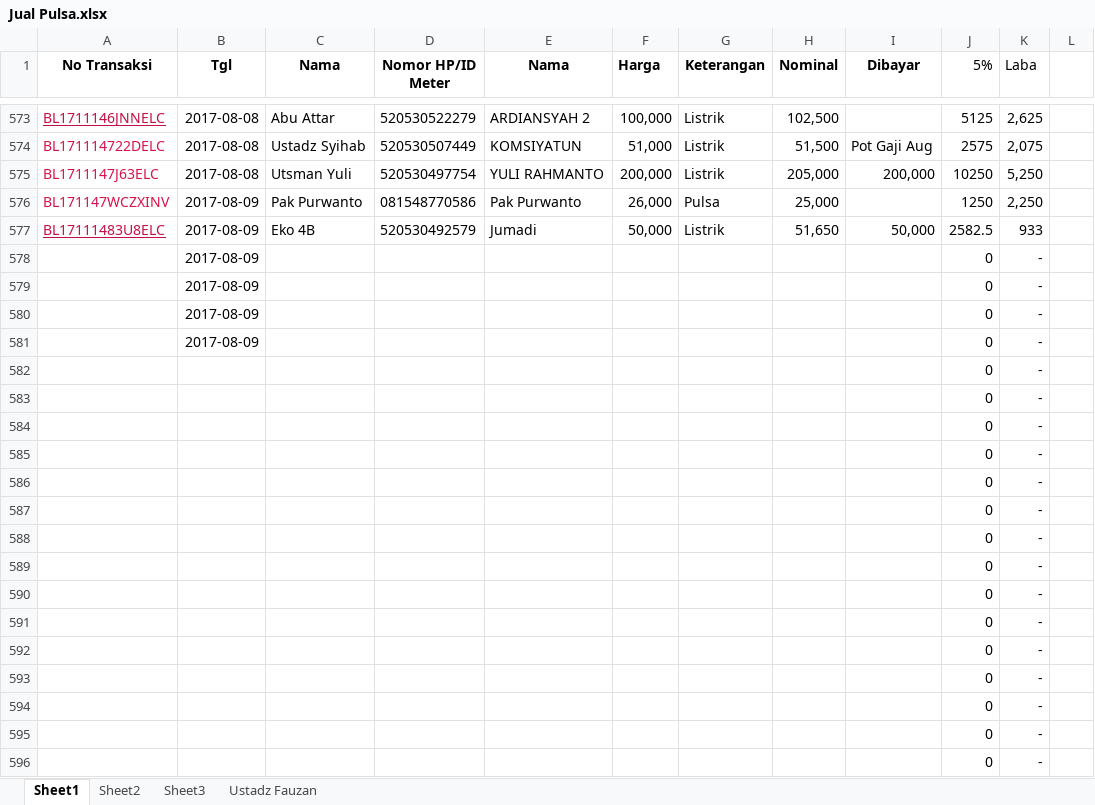
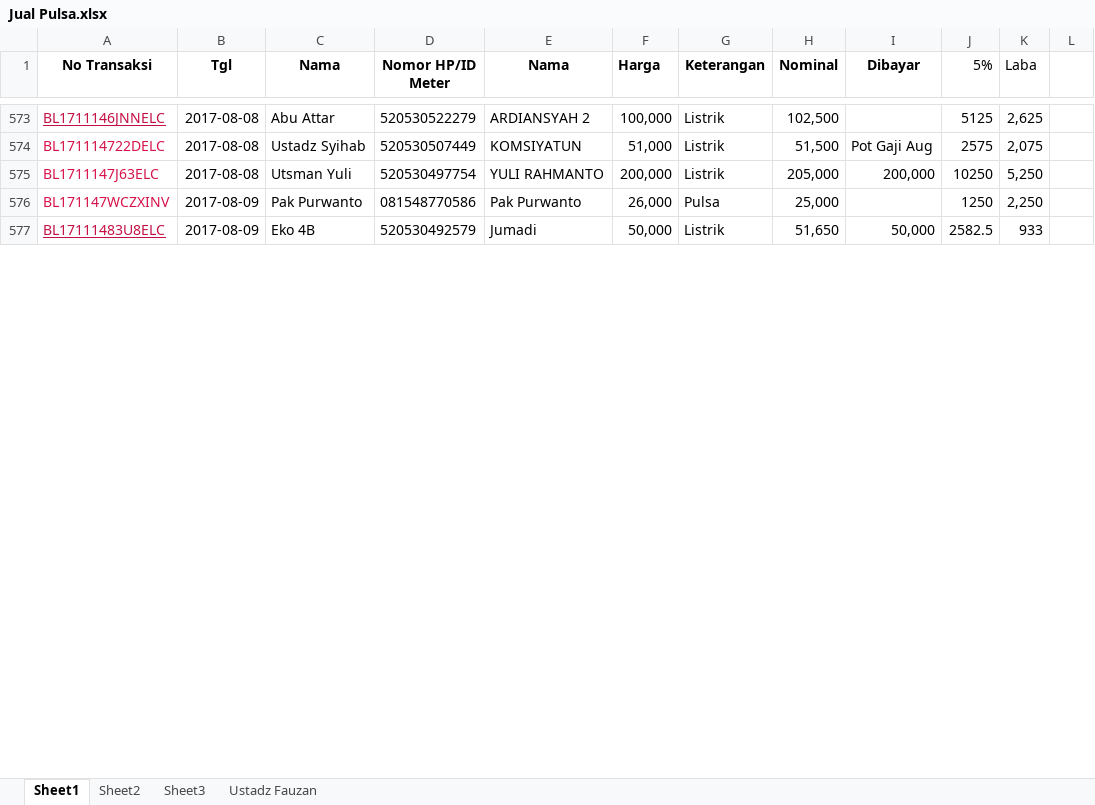
Before and after one commit to bagusprasojo/mds, an Excel workbook: Jual Pulsa.xlsx, sheet Sheet1, drawn as a sheet; only a part is shown, gaps mark what is left out; values as stored, in another font and other column widths than the file's, no borders; removed rows and columns are numbered as before the commit, all else as after; the diff covers the shown part only; the diff names each change by its address in the sheet, - before the commit and + after, or states it on an @@ line.

```diff
--- a/Jual Pulsa.xlsx (sheet Sheet1)
+++ b/Jual Pulsa.xlsx (sheet Sheet1)
-row 578:  | 2017-08-09 |  |  |  |  |  |  |  | 0 | -
-row 579:  | 2017-08-09 |  |  |  |  |  |  |  | 0 | -
-row 580:  | 2017-08-09 |  |  |  |  |  |  |  | 0 | -
-row 581:  | 2017-08-09 |  |  |  |  |  |  |  | 0 | -
-row 582:  |  |  |  |  |  |  |  |  | 0 | -
-row 583:  |  |  |  |  |  |  |  |  | 0 | -
-row 584:  |  |  |  |  |  |  |  |  | 0 | -
-row 585:  |  |  |  |  |  |  |  |  | 0 | -
-row 586:  |  |  |  |  |  |  |  |  | 0 | -
-row 587:  |  |  |  |  |  |  |  |  | 0 | -
-row 588:  |  |  |  |  |  |  |  |  | 0 | -
-row 589:  |  |  |  |  |  |  |  |  | 0 | -
-row 590:  |  |  |  |  |  |  |  |  | 0 | -
-row 591:  |  |  |  |  |  |  |  |  | 0 | -
-row 592:  |  |  |  |  |  |  |  |  | 0 | -
-row 593:  |  |  |  |  |  |  |  |  | 0 | -
-row 594:  |  |  |  |  |  |  |  |  | 0 | -
-row 595:  |  |  |  |  |  |  |  |  | 0 | -
-row 596:  |  |  |  |  |  |  |  |  | 0 | -
```
Also changed, not shown: 71 added rows, 53 removed rows and 6 edited cells elsewhere in this sheet, charts or pictures.
